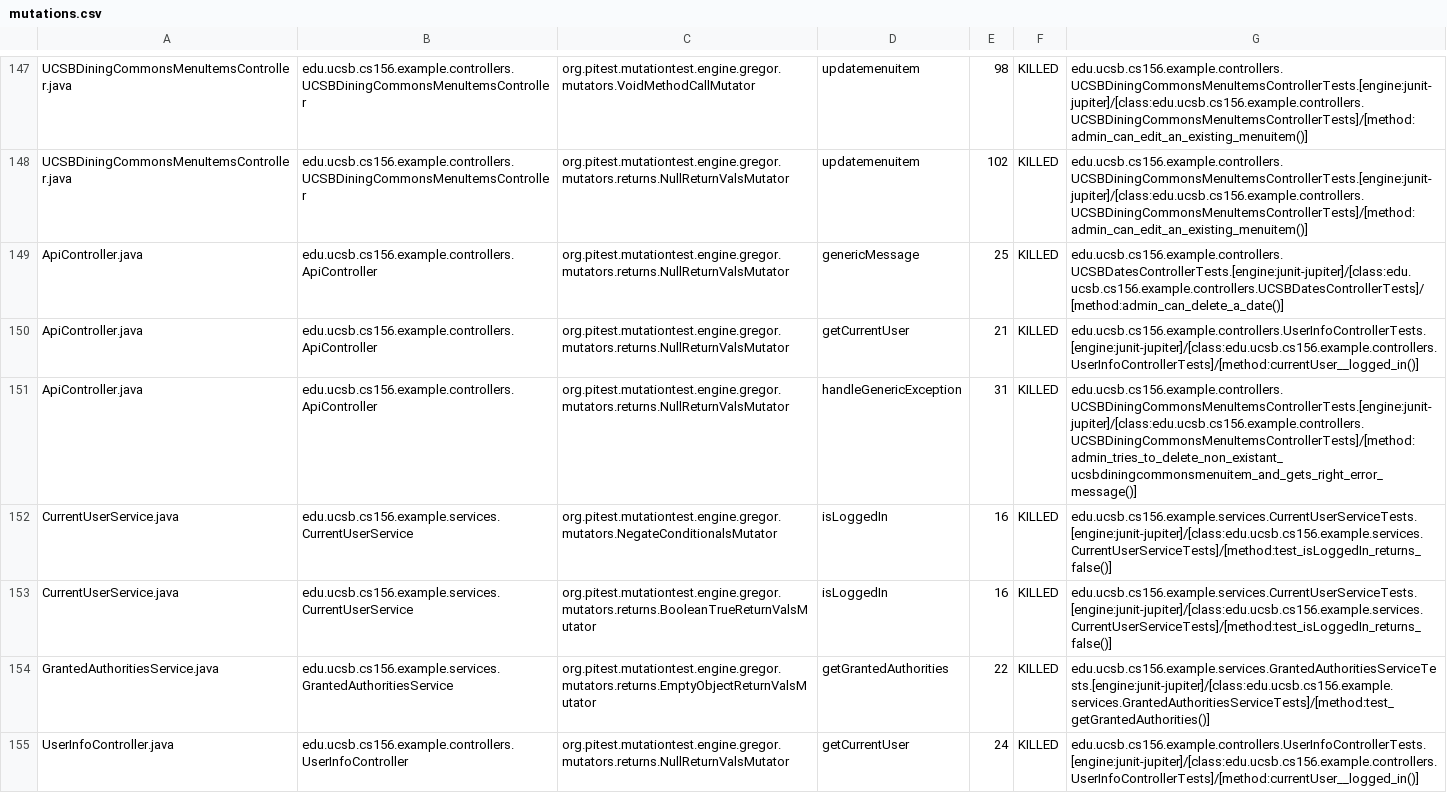
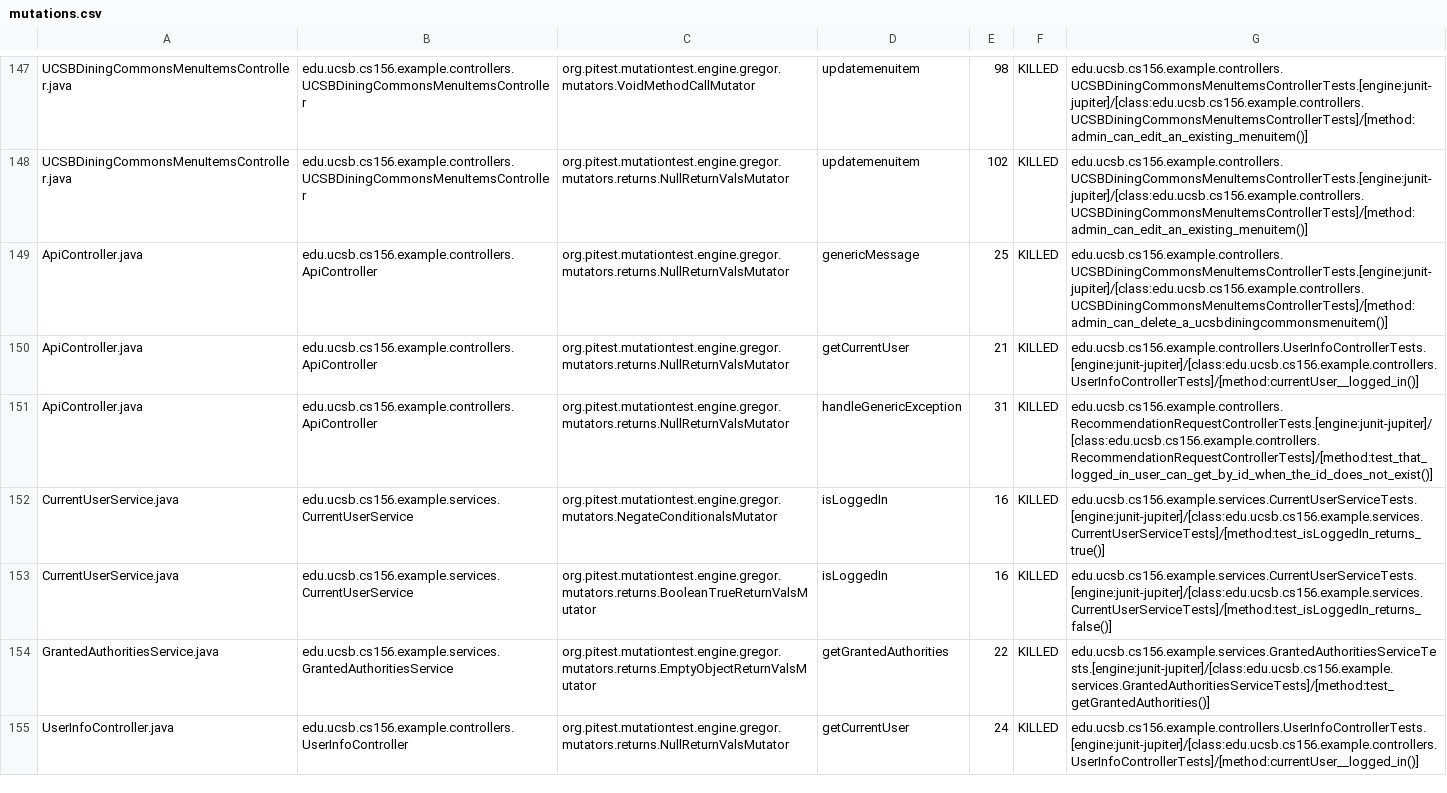
Before and after one commit to ucsb-cs156-w24/team02-w24-7pm-4, a CSV file: prs/68/pitest/mutations.csv, drawn as a sheet; only a part is shown, gaps mark what is left out.

Commit message:
Deploying to gh-pages from @ ucsb-cs156-w24/team02-w24-7pm-4@a74f5dc2a4a139a7c1bf0ca301f0f38183b01276 🚀

```diff
--- a/prs/68/pitest/mutations.csv
+++ b/prs/68/pitest/mutations.csv
@@ -148,6 +148,6 @@ UCSBDiningCommonsMenuItemsController.java,edu.ucsb.cs156.example.controllers.UCS
 UCSBDiningCommonsMenuItemsController.java,edu.ucsb.cs156.example.controllers.UCSBDiningCommonsMenuItemsController,org.pitest.mutationtest.engine.gregor.mutators.returns.NullReturnValsMutator,updatemenuitem,102,KILLED,edu.ucsb.cs156.example.controllers.UCSBDiningCommonsMenuItemsControllerTests.[engine:junit-jupiter]/[class:edu.ucsb.cs156.example.controllers.UCSBDiningCommonsMenuItemsControllerTests]/[method:admin_can_edit_an_existing_menuitem()]
-ApiController.java,edu.ucsb.cs156.example.controllers.ApiController,org.pitest.mutationtest.engine.gregor.mutators.returns.NullReturnValsMutator,genericMessage,25,KILLED,edu.ucsb.cs156.example.controllers.UCSBDatesControllerTests.[engine:junit-jupiter]/[class:edu.ucsb.cs156.example.controllers.UCSBDatesControllerTests]/[method:admin_can_delete_a_date()]
+ApiController.java,edu.ucsb.cs156.example.controllers.ApiController,org.pitest.mutationtest.engine.gregor.mutators.returns.NullReturnValsMutator,genericMessage,25,KILLED,edu.ucsb.cs156.example.controllers.UCSBDiningCommonsMenuItemsControllerTests.[engine:junit-jupiter]/[class:edu.ucsb.cs156.example.controllers.UCSBDiningCommonsMenuItemsControllerTests]/[method:admin_can_delete_a_ucsbdiningcommonsmenuitem()]
 ApiController.java,edu.ucsb.cs156.example.controllers.ApiController,org.pitest.mutationtest.engine.gregor.mutators.returns.NullReturnValsMutator,getCurrentUser,21,KILLED,edu.ucsb.cs156.example.controllers.UserInfoControllerTests.[engine:junit-jupiter]/[class:edu.ucsb.cs156.example.controllers.UserInfoControllerTests]/[method:currentUser__logged_in()]
-ApiController.java,edu.ucsb.cs156.example.controllers.ApiController,org.pitest.mutationtest.engine.gregor.mutators.returns.NullReturnValsMutator,handleGenericException,31,KILLED,edu.ucsb.cs156.example.controllers.UCSBDiningCommonsMenuItemsControllerTests.[engine:junit-jupiter]/[class:edu.ucsb.cs156.example.controllers.UCSBDiningCommonsMenuItemsControllerTests]/[method:admin_tries_to_delete_non_existant_ucsbdiningcommonsmenuitem_and_gets_right_error_message()]
-CurrentUserService.java,edu.ucsb.cs156.example.services.CurrentUserService,org.pitest.mutationtest.engine.gregor.mutators.NegateConditionalsMutator,isLoggedIn,16,KILLED,edu.ucsb.cs156.example.services.CurrentUserServiceTests.[engine:junit-jupiter]/[class:edu.ucsb.cs156.example.services.CurrentUserServiceTests]/[method:test_isLoggedIn_returns_false()]
+ApiController.java,edu.ucsb.cs156.example.controllers.ApiController,org.pitest.mutationtest.engine.gregor.mutators.returns.NullReturnValsMutator,handleGenericException,31,KILLED,edu.ucsb.cs156.example.controllers.RecommendationRequestControllerTests.[engine:junit-jupiter]/[class:edu.ucsb.cs156.example.controllers.RecommendationRequestControllerTests]/[method:test_that_logged_in_user_can_get_by_id_when_the_id_does_not_exist()]
+CurrentUserService.java,edu.ucsb.cs156.example.services.CurrentUserService,org.pitest.mutationtest.engine.gregor.mutators.NegateConditionalsMutator,isLoggedIn,16,KILLED,edu.ucsb.cs156.example.services.CurrentUserServiceTests.[engine:junit-jupiter]/[class:edu.ucsb.cs156.example.services.CurrentUserServiceTests]/[method:test_isLoggedIn_returns_true()]
 CurrentUserService.java,edu.ucsb.cs156.example.services.CurrentUserService,org.pitest.mutationtest.engine.gregor.mutators.returns.BooleanTrueReturnValsMutator,isLoggedIn,16,KILLED,edu.ucsb.cs156.example.services.CurrentUserServiceTests.[engine:junit-jupiter]/[class:edu.ucsb.cs156.example.services.CurrentUserServiceTests]/[method:test_isLoggedIn_returns_false()]
```
Also changed, not shown: 17 other files.
